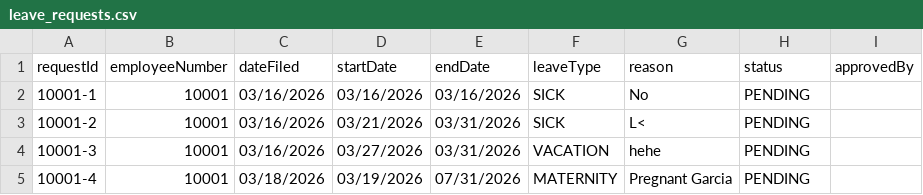
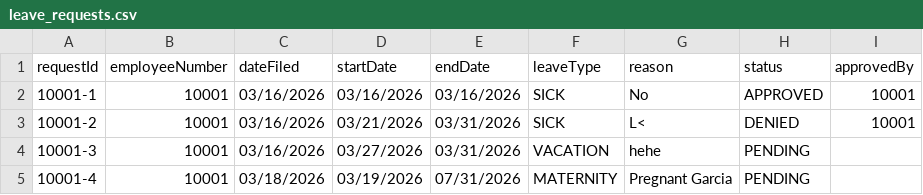
Before and after one commit to Ducktavian/motorPH-OOP, a CSV file: data/leave_requests.csv, drawn as a sheet; the diff names each change by its address in the sheet, - before the commit and + after, or states it on an @@ line.

Commit message:
Improved Manage Leave

```diff
--- a/data/leave_requests.csv
+++ b/data/leave_requests.csv
-H2 (status): PENDING
+H2 (status): APPROVED
-I2:I3 (approvedBy): (empty)
+I2:I3 (approvedBy): 10001
-H3 (status): PENDING
+H3 (status): DENIED
```
Also changed, not shown: 9 other files.
